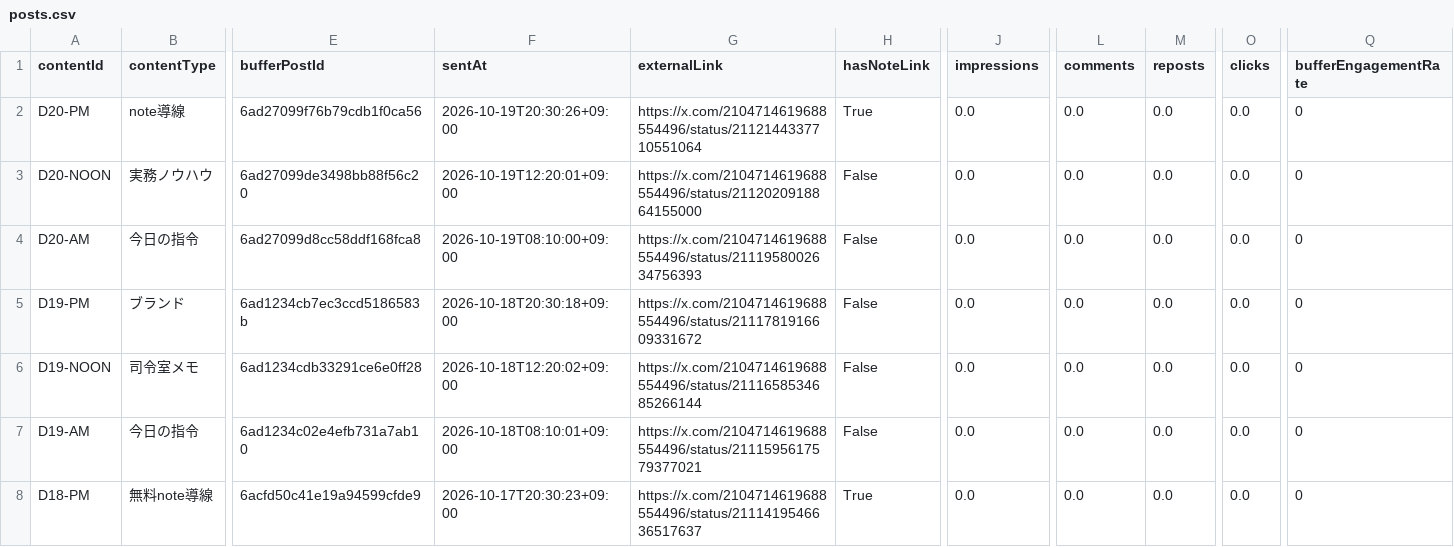
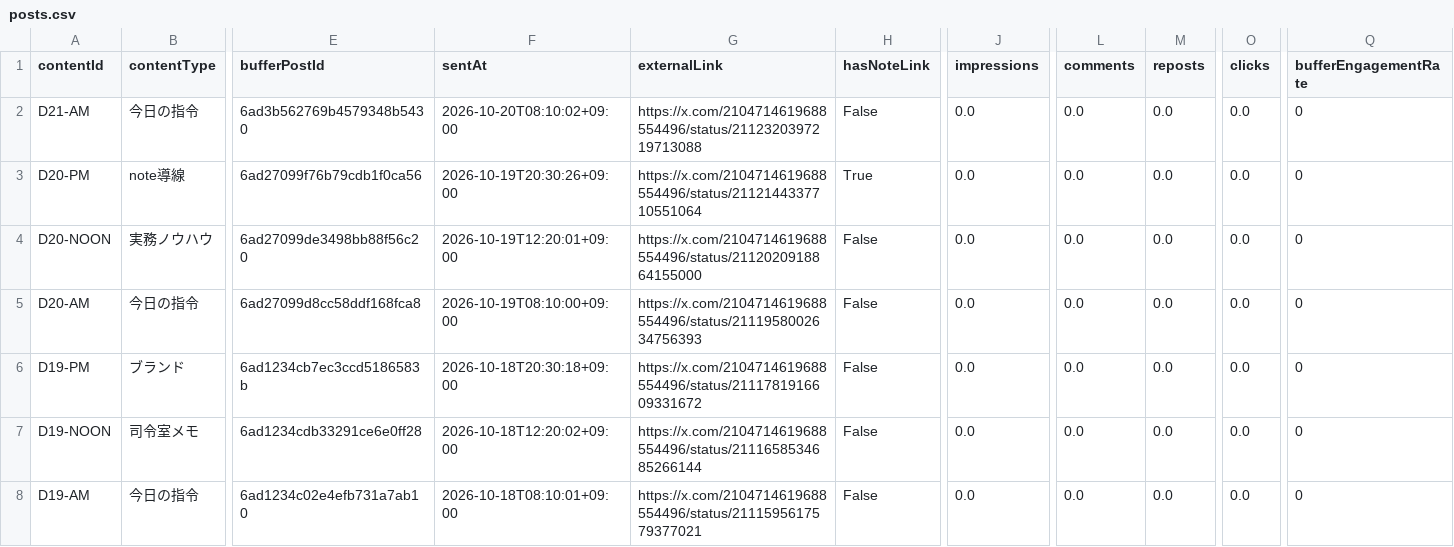
Before and after one commit to innovation4131210-alt/sena-media, a CSV file: automation/ai-command-x/analytics/posts.csv, drawn as a sheet; only a part is shown, gaps mark what is left out; the shorter side is filled out with more unchanged rows; rows hold the shown columns only; the diff names each change by its address in the sheet, - before the commit and + after, or states it on an @@ line.

```diff
--- a/automation/ai-command-x/analytics/posts.csv
+++ b/automation/ai-command-x/analytics/posts.csv
+row 2: D21-AM | 今日の指令 | 6ad3b562769b4579348b5430 | 2026-10-20T08:10:02+09:00 | https://x.com/2104714619688554496/status/2112320397219713088 | False | 0.0 | 0.0 | 0.0 | 0.0 | 0
```
Also changed, not shown: 4 other files.
